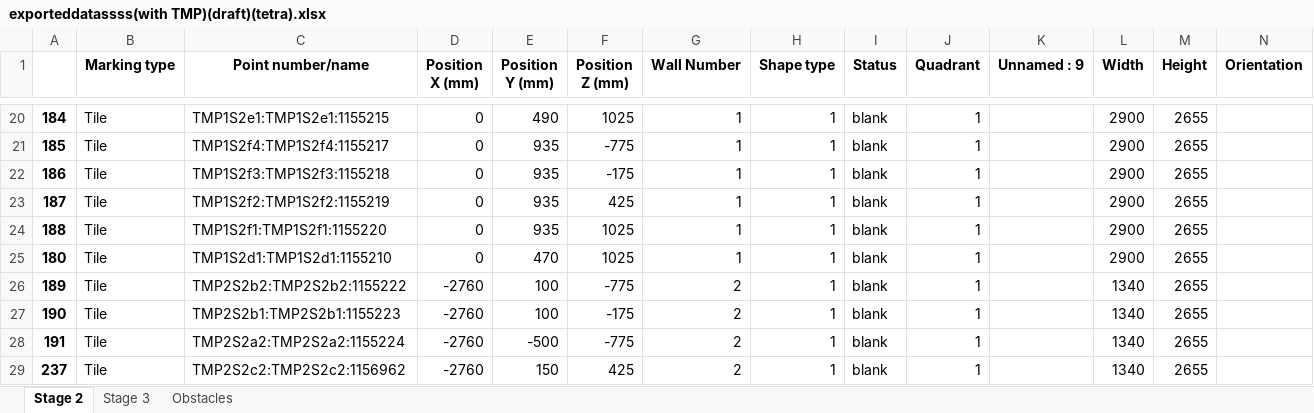
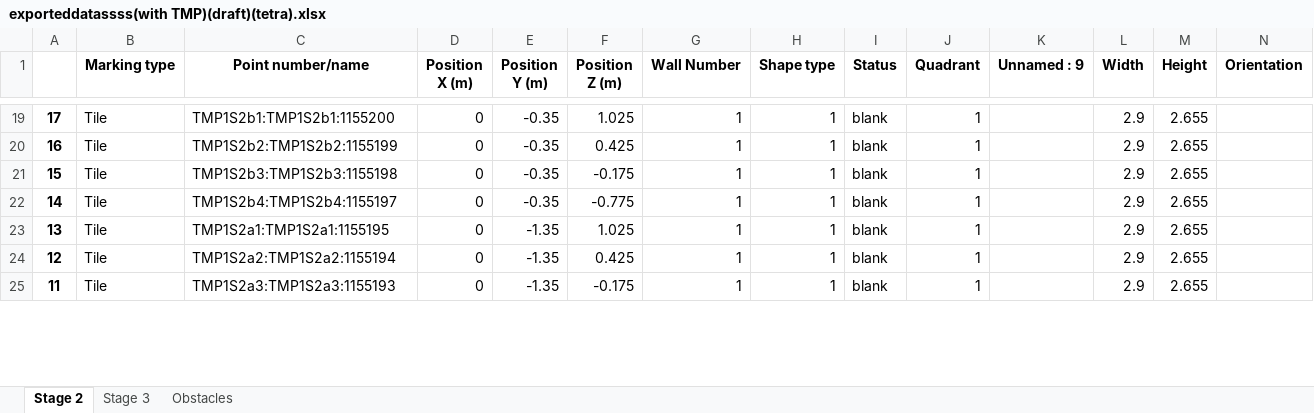
Before and after one commit to mokzhizhuan/GreyForm_UIs, an Excel workbook: Greyform/Python_Application/exporteddatassss(with TMP)(draft)(tetra).xlsx, sheet Stage 2, drawn as a sheet; only a part is shown, gaps mark what is left out; values as stored, in another font and other column widths than the file's, no borders; removed rows and columns are numbered as before the commit, all else as after; rows hold the shown columns only; the diff covers the shown part only; the diff names each change by its address in the sheet, - before the commit and + after, or states it on an @@ line.

```diff
--- a/Greyform/Python_Application/exporteddatassss(with TMP)(draft)(tetra).xlsx (sheet Stage 2)
+++ b/Greyform/Python_Application/exporteddatassss(with TMP)(draft)(tetra).xlsx (sheet Stage 2)
-D1: Position X (mm)
+D1: Position X (m)
-E1: Position Y (mm)
+E1: Position Y (m)
-F1: Position Z (mm)
+F1: Position Z (m)
-A19: 184
+A19: 17
-C19 (Point number/name): TMP1S2e1:TMP1S2e1:1155215
+C19 (Point number/name): TMP1S2b1:TMP1S2b1:1155200
-E19 (Position Y (m)): 490
+E19 (Position Y (m)): -0.35
-F19 (Position Z (m)): 1025
+F19 (Position Z (m)): 1.025
-L19:L22 (Width): 2900
+L19:L22 (Width): 2.9
-M19:M22 (Height): 2655
+M19:M22 (Height): 2.655
-A20: 185
+A20: 16
-C20 (Point number/name): TMP1S2f4:TMP1S2f4:1155217
+C20 (Point number/name): TMP1S2b2:TMP1S2b2:1155199
-E20:E22 (Position Y (m)): 935
+E20:E22 (Position Y (m)): -0.35
-F20 (Position Z (m)): -775
+F20 (Position Z (m)): 0.425
-A21: 186
+A21: 15
-C21 (Point number/name): TMP1S2f3:TMP1S2f3:1155218
+C21 (Point number/name): TMP1S2b3:TMP1S2b3:1155198
-F21 (Position Z (m)): -175
+F21 (Position Z (m)): -0.175
-A22: 187
+A22: 14
-C22 (Point number/name): TMP1S2f2:TMP1S2f2:1155219
+C22 (Point number/name): TMP1S2b4:TMP1S2b4:1155197
-F22 (Position Z (m)): 425
+F22 (Position Z (m)): -0.775
+row 23: 13 | Tile | TMP1S2a1:TMP1S2a1:1155195 | 0 | -1.35 | 1.025 | 1 | 1 | blank | 1 |  | 2.9 | 2.655
-A24: 188
+A24: 12
-C24 (Point number/name): TMP1S2f1:TMP1S2f1:1155220
+C24 (Point number/name): TMP1S2a2:TMP1S2a2:1155194
-E24 (Position Y (m)): 935
+E24 (Position Y (m)): -1.35
-F24 (Position Z (m)): 1025
+F24 (Position Z (m)): 0.425
-L24:L25 (Width): 2900
+L24:L25 (Width): 2.9
-M24:M25 (Height): 2655
+M24:M25 (Height): 2.655
-A25: 180
+A25: 11
-C25 (Point number/name): TMP1S2d1:TMP1S2d1:1155210
+C25 (Point number/name): TMP1S2a3:TMP1S2a3:1155193
-E25 (Position Y (m)): 470
+E25 (Position Y (m)): -1.35
-F25 (Position Z (m)): 1025
+F25 (Position Z (m)): -0.175
-row 26: 189 | Tile | TMP2S2b2:TMP2S2b2:1155222 | -2760 | 100 | -775 | 2 | 1 | blank | 1 |  | 1340 | 2655
-row 27: 190 | Tile | TMP2S2b1:TMP2S2b1:1155223 | -2760 | 100 | -175 | 2 | 1 | blank | 1 |  | 1340 | 2655
-row 28: 191 | Tile | TMP2S2a2:TMP2S2a2:1155224 | -2760 | -500 | -775 | 2 | 1 | blank | 1 |  | 1340 | 2655
-row 29: 237 | Tile | TMP2S2c2:TMP2S2c2:1156962 | -2760 | 150 | 425 | 2 | 1 | blank | 1 |  | 1340 | 2655
```
Also changed, not shown: 41 added rows, 40 removed rows and 138 edited cells elsewhere in this sheet, sheet Stage 3, 48 other files.
